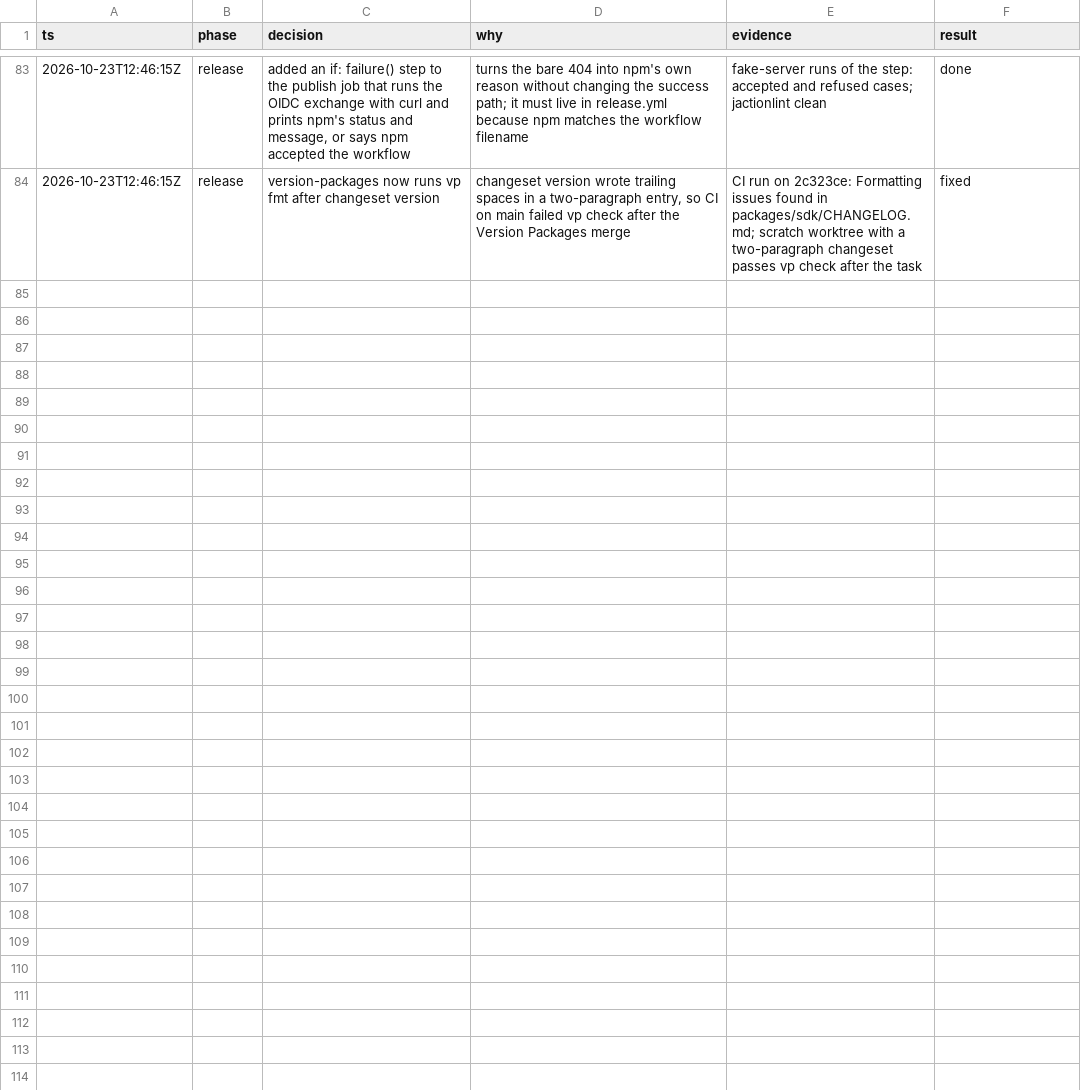
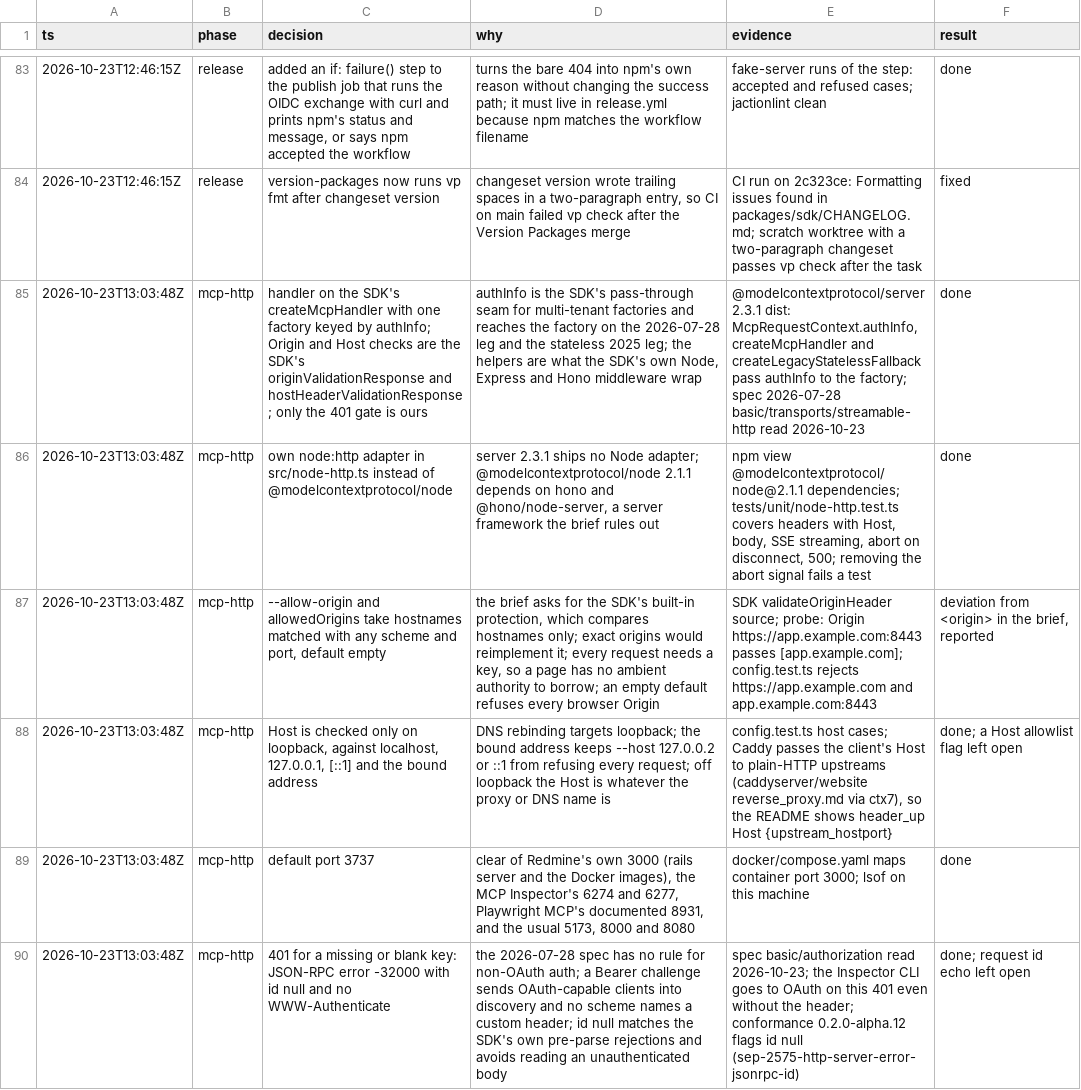
Before and after one commit to moddi3/redmine-ts, a TSV file: .audit/decisions.tsv, drawn as a sheet; only a part is shown, gaps mark what is left out; the diff covers the shown part only; the diff names each change by its address in the sheet, - before the commit and + after, or states it on an @@ line.

Commit message:
chore(audit): log the MCP HTTP decisions

```diff
--- a/.audit/decisions.tsv
+++ b/.audit/decisions.tsv
+row 85: 2026-10-23T13:03:48Z | mcp-http | handler on the SDK's createMcpHandler with one factory keyed by authInfo; Origin and Host checks are the SDK's originValidationResponse and hostHeaderValidationResponse; only the 401 gate is ours | authInfo is the SDK's pass-through seam for multi-tenant factories and reaches the factory on the 2026-07-28 leg and the stateless 2025 leg; the helpers are what the SDK's own Node, Express and Hono middleware wrap | @modelcontextprotocol/server 2.3.1 dist: McpRequestContext.authInfo, createMcpHandler and createLegacyStatelessFallback pass authInfo to the factory; spec 2026-07-28 basic/transports/streamable-http read 2026-10-23 | done
+row 86: 2026-10-23T13:03:48Z | mcp-http | own node:http adapter in src/node-http.ts instead of @modelcontextprotocol/node | server 2.3.1 ships no Node adapter; @modelcontextprotocol/node 2.1.1 depends on hono and @hono/node-server, a server framework the brief rules out | npm view @modelcontextprotocol/node@2.1.1 dependencies; tests/unit/node-http.test.ts covers headers with Host, body, SSE streaming, abort on disconnect, 500; removing the abort signal fails a test | done
+row 87: 2026-10-23T13:03:48Z | mcp-http | --allow-origin and allowedOrigins take hostnames matched with any scheme and port, default empty | the brief asks for the SDK's built-in protection, which compares hostnames only; exact origins would reimplement it; every request needs a key, so a page has no ambient authority to borrow; an empty default refuses every browser Origin | SDK validateOriginHeader source; probe: Origin https://app.example.com:8443 passes [app.example.com]; config.test.ts rejects https://app.example.com and app.example.com:8443 | deviation from <origin> in the brief, reported
+row 88: 2026-10-23T13:03:48Z | mcp-http | Host is checked only on loopback, against localhost, 127.0.0.1, [::1] and the bound address | DNS rebinding targets loopback; the bound address keeps --host 127.0.0.2 or ::1 from refusing every request; off loopback the Host is whatever the proxy or DNS name is | config.test.ts host cases; Caddy passes the client's Host to plain-HTTP upstreams (caddyserver/website reverse_proxy.md via ctx7), so the README shows header_up Host {upstream_hostport} | done; a Host allowlist flag left open
+row 89: 2026-10-23T13:03:48Z | mcp-http | default port 3737 | clear of Redmine's own 3000 (rails server and the Docker images), the MCP Inspector's 6274 and 6277, Playwright MCP's documented 8931, and the usual 5173, 8000 and 8080 | docker/compose.yaml maps container port 3000; lsof on this machine | done
+row 90: 2026-10-23T13:03:48Z | mcp-http | 401 for a missing or blank key: JSON-RPC error -32000 with id null and no WWW-Authenticate | the 2026-07-28 spec has no rule for non-OAuth auth; a Bearer challenge sends OAuth-capable clients into discovery and no scheme names a custom header; id null matches the SDK's own pre-parse rejections and avoids reading an unauthenticated body | spec basic/authorization read 2026-10-23; the Inspector CLI goes to OAuth on this 401 even without the header; conformance 0.2.0-alpha.12 flags id null (sep-2575-http-server-error-jsonrpc-id) | done; request id echo left open
```
Also changed, not shown: 5 added rows elsewhere in this file.
